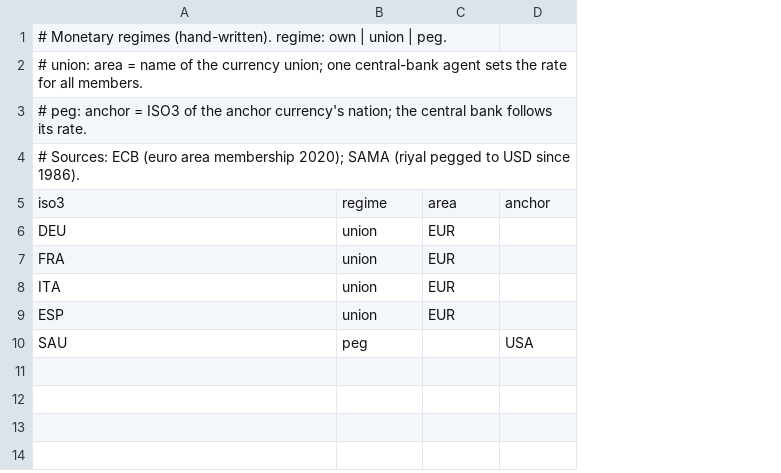
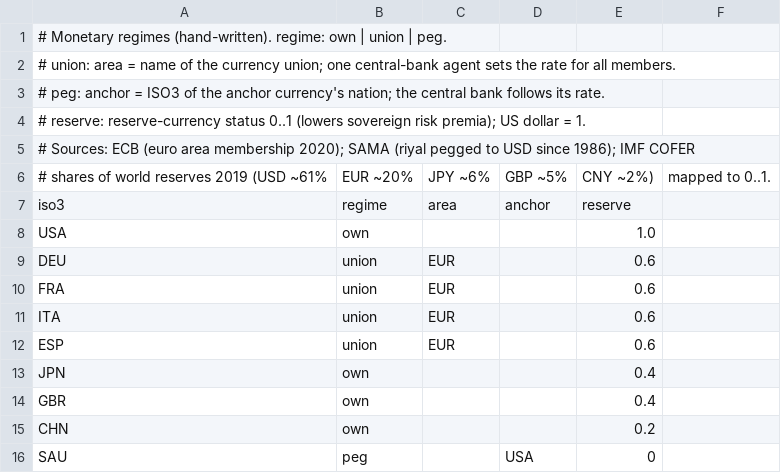
Before and after one commit to xinitrcn1/geosim, a CSV file: assets/scenario/2020/monetary_curated.csv, drawn as a sheet; addresses are those after the commit; the diff names each change by its address in the sheet, - before the commit and + after, or states it on an @@ line.

```diff
--- a/assets/scenario/2020/monetary_curated.csv
+++ b/assets/scenario/2020/monetary_curated.csv
+column E, row 7: reserve; rows 9-12: all 0.6; row 16: 0
+column F, empty
-A4: # Sources: ECB (euro area membership 2020); SAMA (riyal pegged to USD since 1986).
+A4: # reserve: reserve-currency status 0..1 (lowers sovereign risk premia); US dollar = 1.
+row 5: # Sources: ECB (euro area membership 2020); SAMA (riyal pegged to USD since 1986); IMF COFER
+row 6: # shares of world reserves 2019 (USD ~61% | EUR ~20% | JPY ~6% | GBP ~5% | CNY ~2%) | mapped to 0..1.
+row 8: USA | own |  |  | 1.0
+row 13: JPN | own |  |  | 0.4
+row 14: GBR | own |  |  | 0.4
+row 15: CHN | own |  |  | 0.2
```
Also changed, not shown: assets/scenario/2020/nations.csv, 20 other files.
